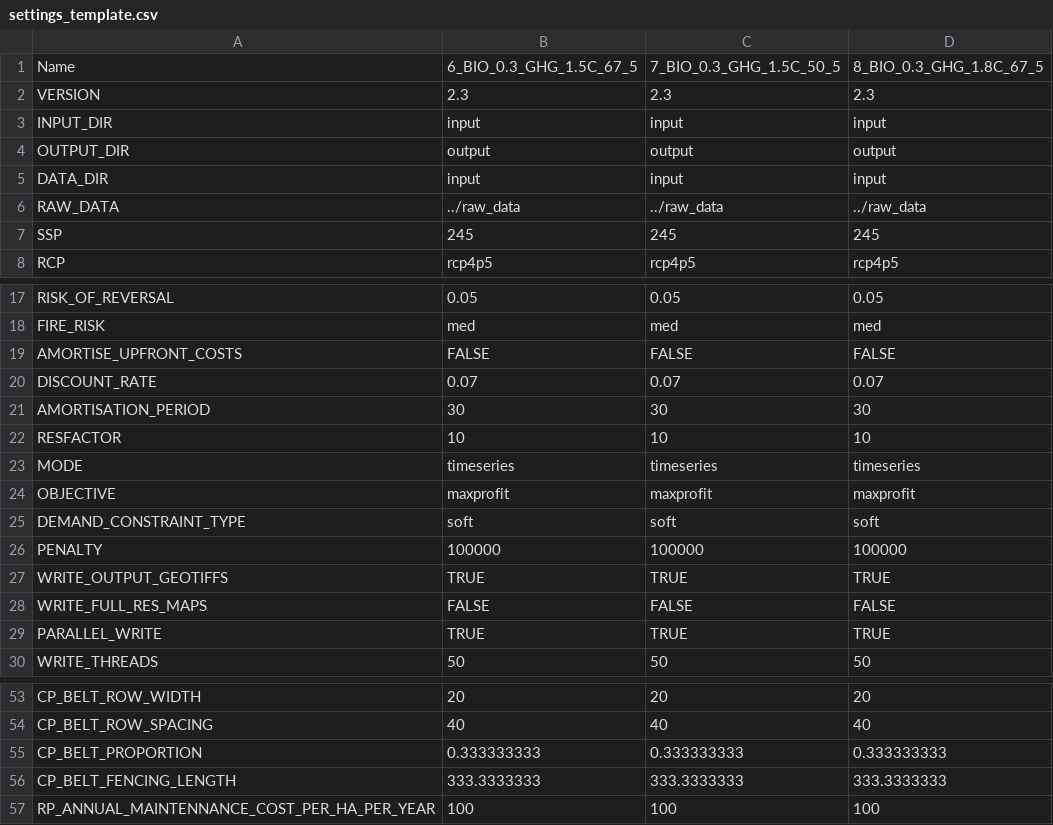
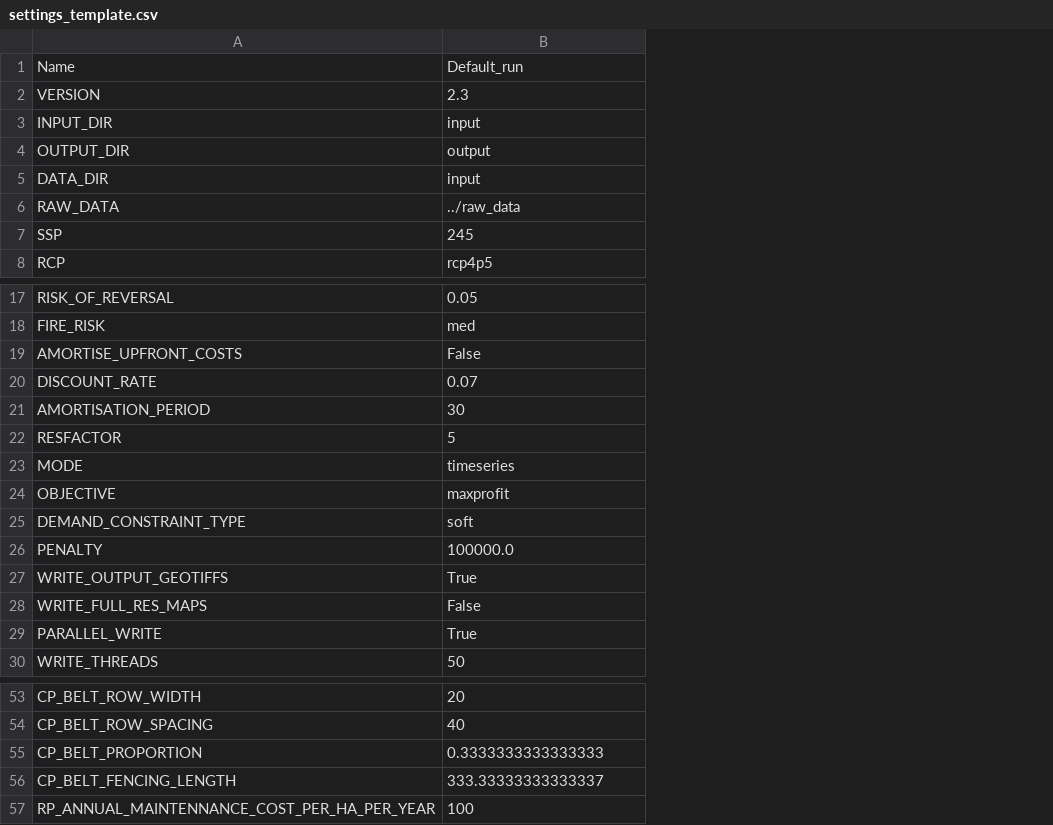
Before and after one commit to xinhaopan/luto-2.0, a CSV file: myCode/tasks_run/Custom_runs/settings_template.csv, drawn as a sheet; only a part is shown, gaps mark what is left out; the diff covers the shown part only; the diff names each change by its address in the sheet, - before the commit and + after, or states it on an @@ line.

```diff
--- a/myCode/tasks_run/Custom_runs/settings_template.csv
+++ b/myCode/tasks_run/Custom_runs/settings_template.csv
-column C, rows 1-8: 7_BIO_0.3_GHG_1.5C_50_5 | 2.3 | input | output | input | ../raw_data | 245 | rcp4p5; rows 17-30: 0.05 | med | FALSE | 0.07 | 30 | 10 | timeseries | maxprofit | soft | 100000 | TRUE | FALSE | TRUE | 50; rows 53-57: 20 | 40 | 0.333333333 | 333.3333333 | 100
-column D, rows 1-8: 8_BIO_0.3_GHG_1.8C_67_5 | 2.3 | input | output | input | ../raw_data | 245 | rcp4p5; rows 17-30: 0.05 | med | FALSE | 0.07 | 30 | 10 | timeseries | maxprofit | soft | 100000 | TRUE | FALSE | TRUE | 50; rows 53-57: 20 | 40 | 0.333333333 | 333.3333333 | 100
-B1: 6_BIO_0.3_GHG_1.5C_67_5
+B1: Default_run
-B19: FALSE
+B19: False
-B22: 10
+B22: 5
-B26: 100000
+B26: 100000.0
-B27: TRUE
+B27: True
-B28: FALSE
+B28: False
-B29: TRUE
+B29: True
-B55: 0.333333333
+B55: 0.3333333333333333
-B56: 333.3333333
+B56: 333.33333333333337
```
Also changed, not shown: 8 edited cells elsewhere in this file, 20 other files.
